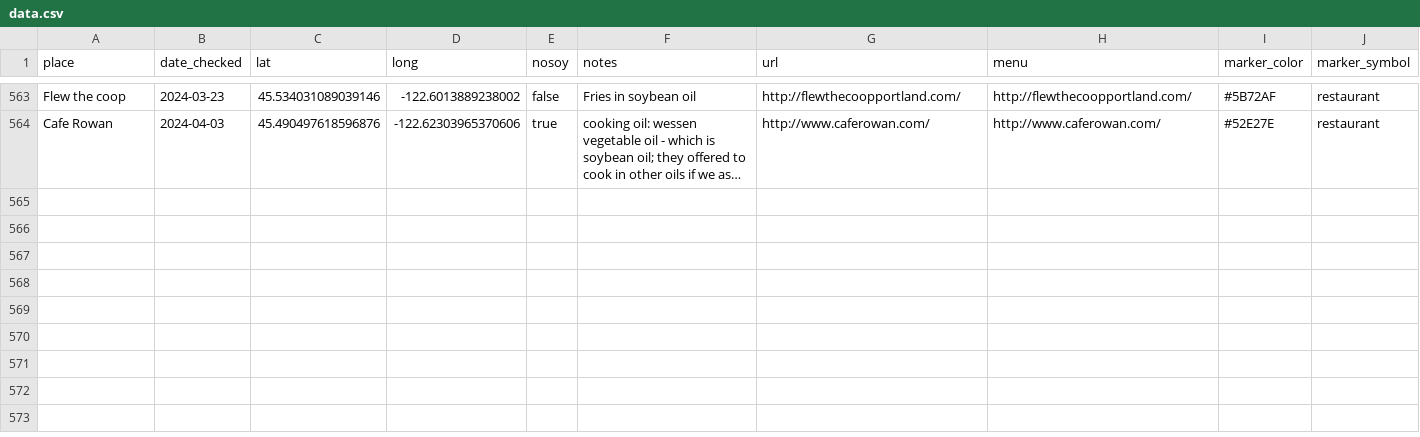
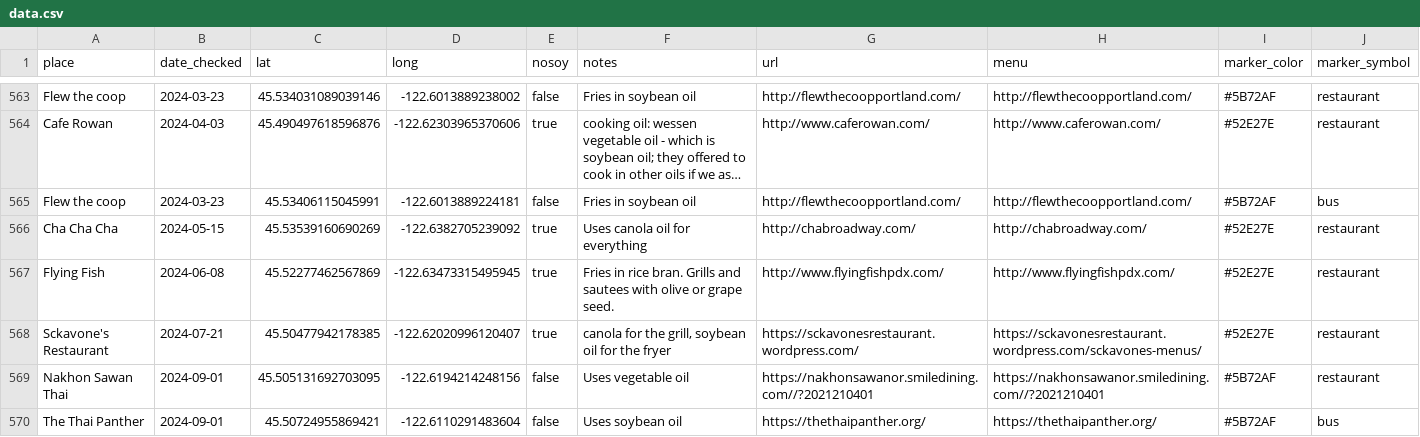
Before and after one commit to sckott/soylocs, a CSV file: data.csv, drawn as a sheet; only a part is shown, gaps mark what is left out; long unchanged cells end in …; the diff names each change by its address in the sheet, - before the commit and + after, or states it on an @@ line.

```diff
--- a/data.csv
+++ b/data.csv
+row 565: Flew the coop | 2024-03-23 | 45.53406115045991 | -122.6013889224181 | false | Fries in soybean oil | http://flewthecoopportland.com/ | http://flewthecoopportland.com/ | #5B72AF | bus
+row 566: Cha Cha Cha | 2024-05-15 | 45.53539160690269 | -122.6382705239092 | true | Uses canola oil for everything | http://chabroadway.com/ | http://chabroadway.com/ | #52E27E | restaurant
+row 567: Flying Fish | 2024-06-08 | 45.52277462567869 | -122.63473315495945 | true | Fries in rice bran. Grills and sautees with olive or grape seed. | http://www.flyingfishpdx.com/ | http://www.flyingfishpdx.com/ | #52E27E | restaurant
+row 568: Sckavone's Restaurant | 2024-07-21 | 45.50477942178385 | -122.62020996120407 | true | canola for the grill, soybean oil for the fryer | https://sckavonesrestaurant.wordpress.com/ | https://sckavonesrestaurant.wordpress.com/sckavones-menus/ | #52E27E | restaurant
+row 569: Nakhon Sawan Thai | 2024-09-01 | 45.505131692703095 | -122.6194214248156 | false | Uses vegetable oil | https://nakhonsawanor.smiledining.com//?2021210401 | https://nakhonsawanor.smiledining.com//?2021210401 | #5B72AF | restaurant
+row 570: The Thai Panther | 2024-09-01 | 45.50724955869421 | -122.6110291483604 | false | Uses soybean oil | https://thethaipanther.org/ | https://thethaipanther.org/ | #5B72AF | bus
```
Also changed, not shown: 1 other file.
